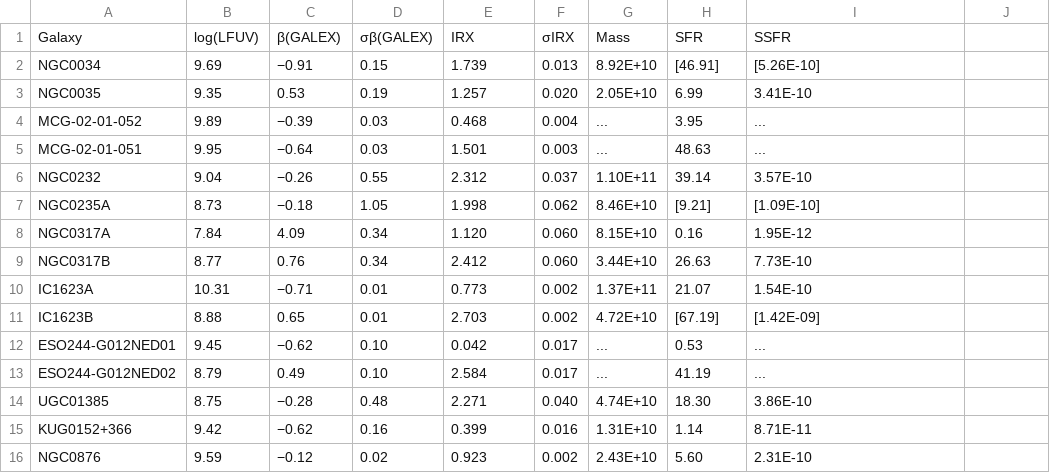
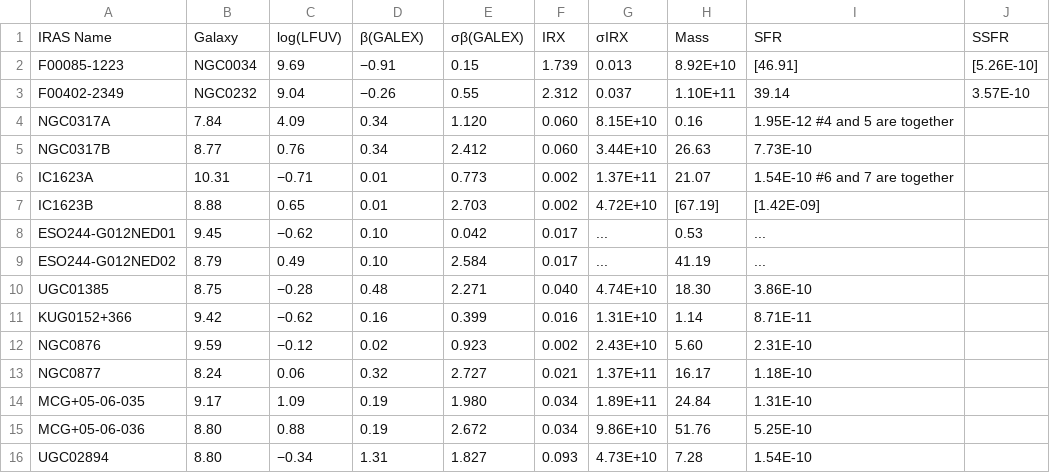
Before and after one commit to MatthewMotuz/GBO_REU, a CSV file: GOALS/HowellTab4.csv, drawn as a sheet; only a part is shown; the shorter side is filled out with more unchanged rows.

```diff
--- a/GOALS/HowellTab4.csv
+++ b/GOALS/HowellTab4.csv
@@ -1,11 +1,7 @@
-Galaxy,log(LFUV),β(GALEX),σβ(GALEX),IRX,σIRX,Mass,SFR,SSFR
-NGC0034,9.69,−0.91,0.15,1.739,0.013,8.92E+10,[46.91],[5.26E-10]
-NGC0035,9.35,0.53,0.19,1.257,0.020,2.05E+10,6.99,3.41E-10
-MCG-02-01-052,9.89,−0.39,0.03,0.468,0.004,...,3.95,...
-MCG-02-01-051,9.95,−0.64,0.03,1.501,0.003,...,48.63,...
-NGC0232,9.04,−0.26,0.55,2.312,0.037,1.10E+11,39.14,3.57E-10
-NGC0235A,8.73,−0.18,1.05,1.998,0.062,8.46E+10,[9.21],[1.09E-10]
-NGC0317A,7.84,4.09,0.34,1.120,0.060,8.15E+10,0.16,1.95E-12
+IRAS Name,Galaxy,log(LFUV),β(GALEX),σβ(GALEX),IRX,σIRX,Mass,SFR,SSFR
+F00085-1223,NGC0034,9.69,−0.91,0.15,1.739,0.013,8.92E+10,[46.91],[5.26E-10]
+F00402-2349,NGC0232,9.04,−0.26,0.55,2.312,0.037,1.10E+11,39.14,3.57E-10
+NGC0317A,7.84,4.09,0.34,1.120,0.060,8.15E+10,0.16,1.95E-12 #4 and 5 are together
 NGC0317B,8.77,0.76,0.34,2.412,0.060,3.44E+10,26.63,7.73E-10
-IC1623A,10.31,−0.71,0.01,0.773,0.002,1.37E+11,21.07,1.54E-10
+IC1623A,10.31,−0.71,0.01,0.773,0.002,1.37E+11,21.07,1.54E-10 #6 and 7 are together
 IC1623B,8.88,0.65,0.01,2.703,0.002,4.72E+10,[67.19],[1.42E-09]
```
Also changed, not shown: 2 other files.
